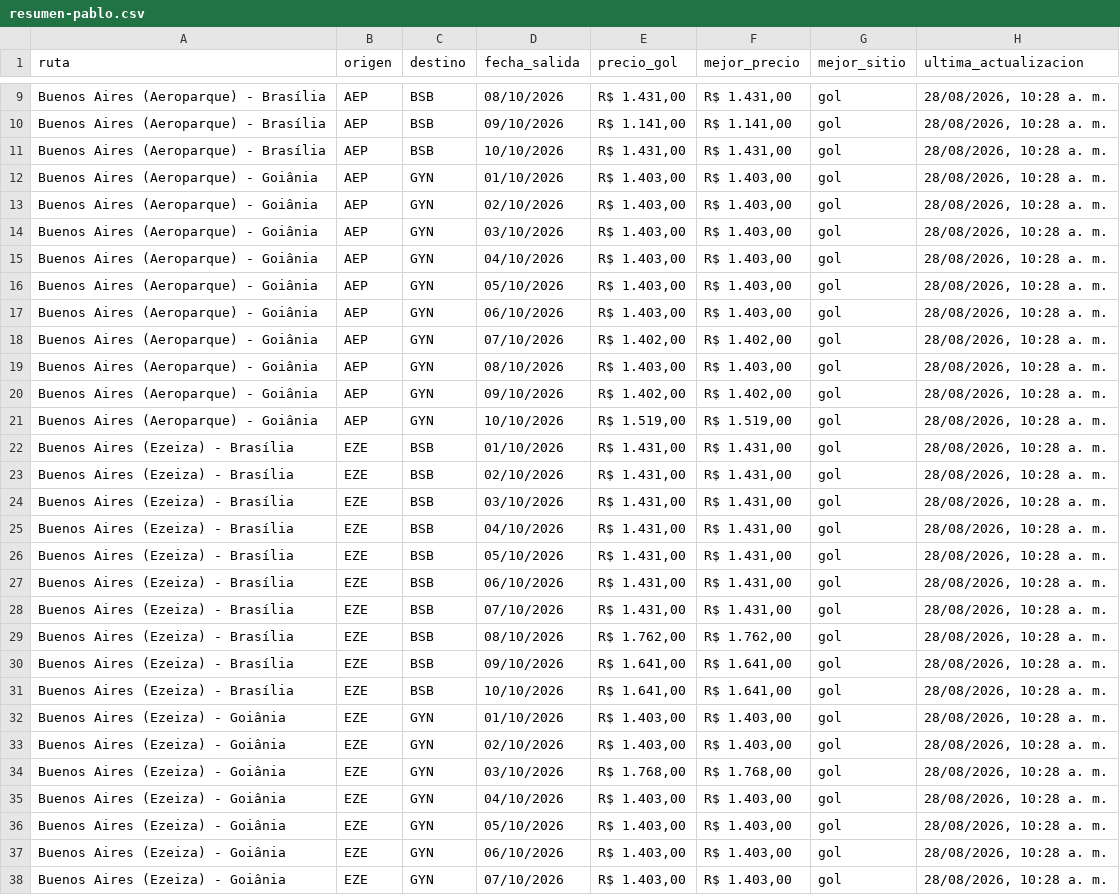
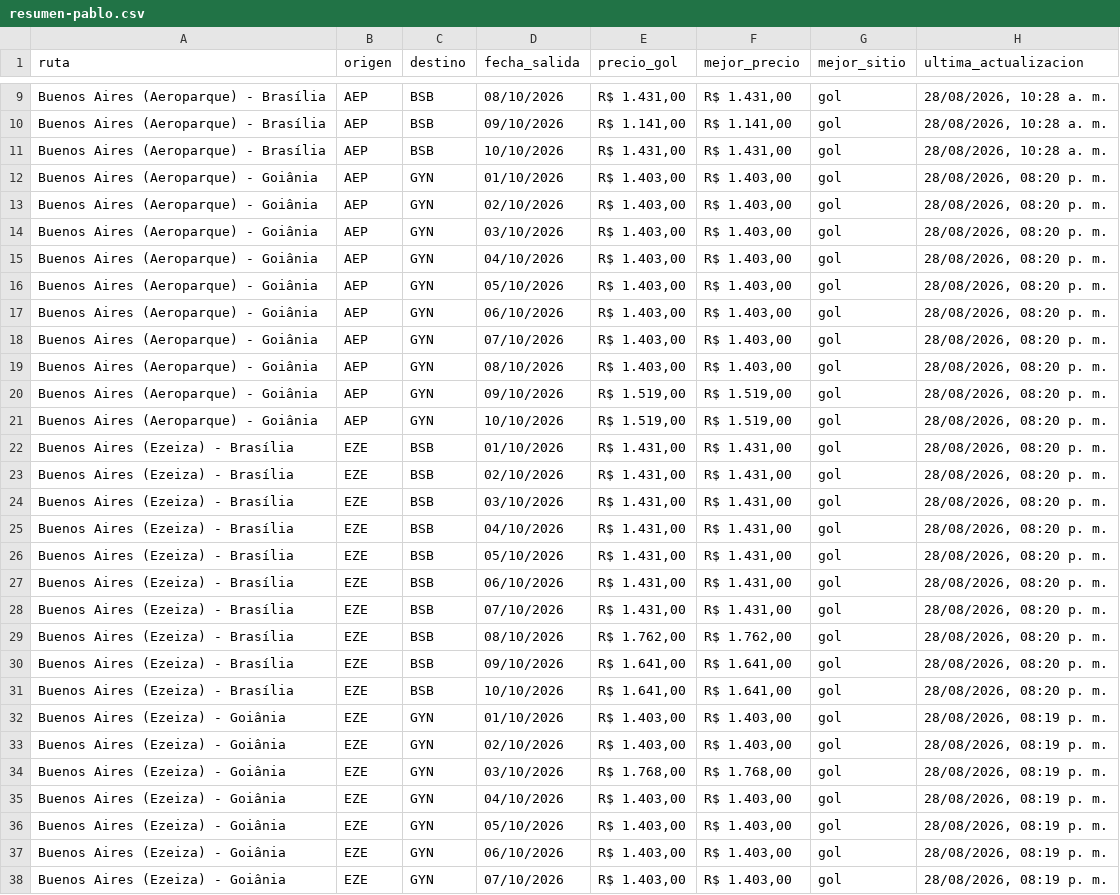
Before and after one commit to PabloNicolasAcevedo/vuelos-tracker, a CSV file: data/resumen-pablo.csv, drawn as a sheet; only a part is shown, gaps mark what is left out; the diff covers the shown part only; the diff names each change by its address in the sheet, - before the commit and + after, or states it on an @@ line.

```diff
--- a/data/resumen-pablo.csv
+++ b/data/resumen-pablo.csv
-H12:H31 (ultima_actualizacion): 28/08/2026, 10:28 a. m.
+H12:H31 (ultima_actualizacion): 28/08/2026, 08:20 p. m.
-E18 (precio_gol): R$ 1.402,00
+E18 (precio_gol): R$ 1.403,00
-F18 (mejor_precio): R$ 1.402,00
+F18 (mejor_precio): R$ 1.403,00
-E20 (precio_gol): R$ 1.402,00
+E20 (precio_gol): R$ 1.519,00
-F20 (mejor_precio): R$ 1.402,00
+F20 (mejor_precio): R$ 1.519,00
-H32:H38 (ultima_actualizacion): 28/08/2026, 10:28 a. m.
+H32:H38 (ultima_actualizacion): 28/08/2026, 08:19 p. m.
```
Also changed, not shown: 3 edited cells elsewhere in this file, data/resumen-david.csv, 13 other files.
